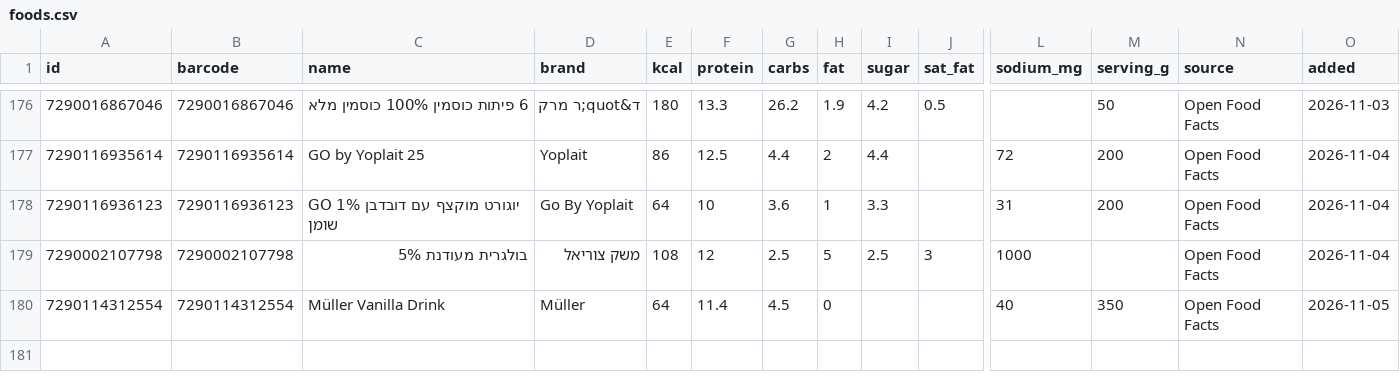
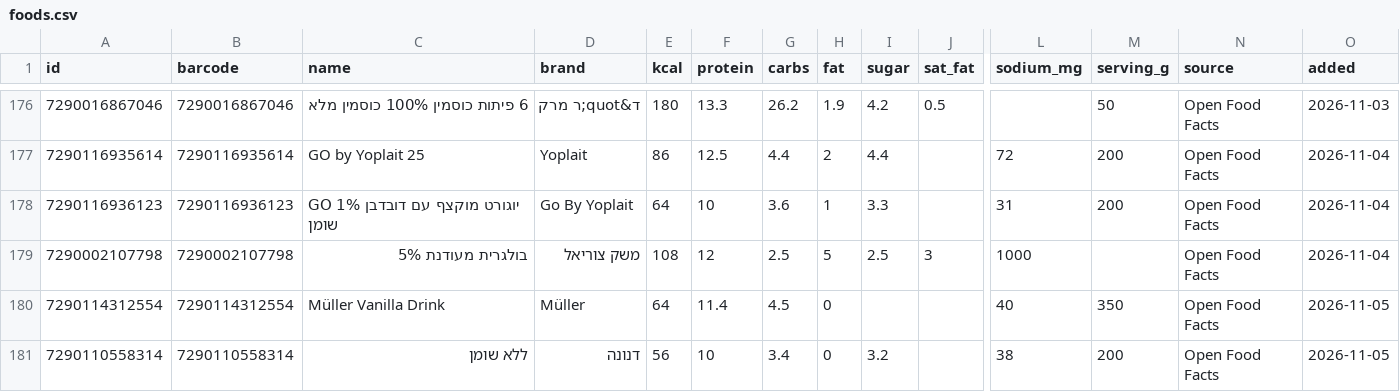
Before and after one commit to guytamar96-gt/food-scanner, a CSV file: foods.csv, drawn as a sheet; only a part is shown, gaps mark what is left out; rows hold the shown columns only; the diff names each change by its address in the sheet, - before the commit and + after, or states it on an @@ line.

Commit message:
Add ללא שומן

```diff
--- a/foods.csv
+++ b/foods.csv
+row 181: 7290110558314 | 7290110558314 | ללא שומן | דנונה | 56 | 10 | 3.4 | 0 | 3.2 |  | 38 | 200 | Open Food Facts | 2026-11-05
```
